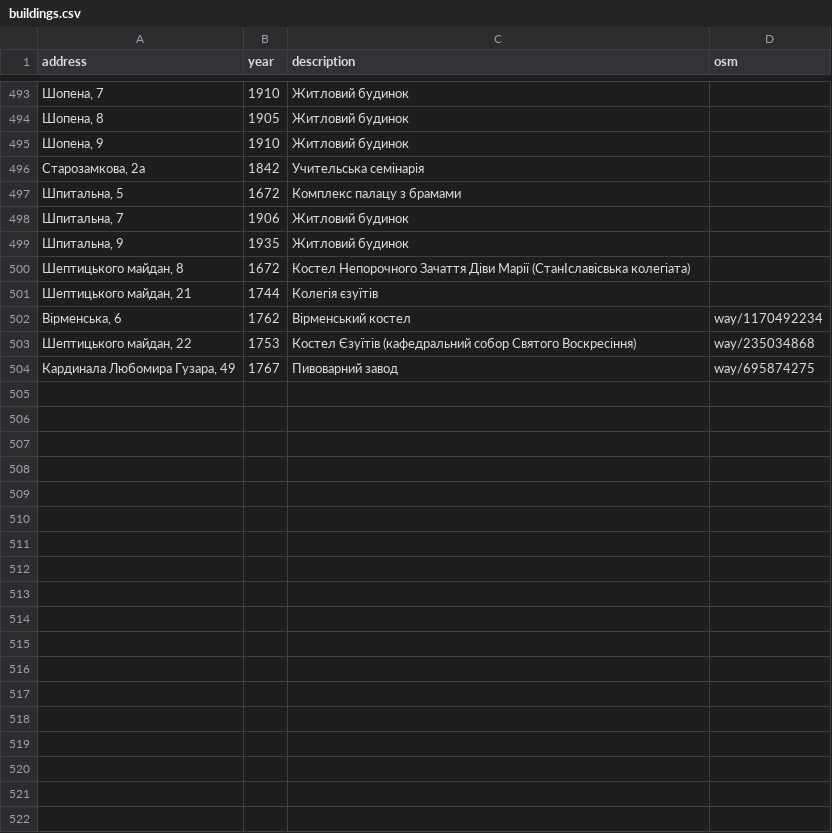
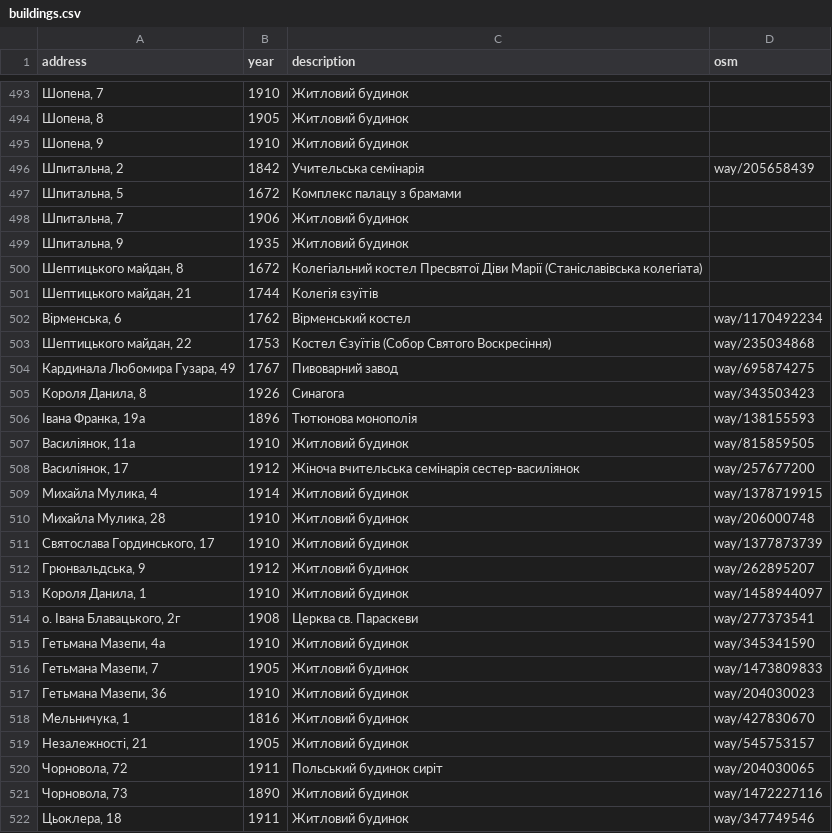
Before and after one commit to klym1/StaticTilesMapTest, a CSV file: buildings/data/buildings.csv, drawn as a sheet; only a part is shown, gaps mark what is left out; the diff covers the shown part only.

Commit message:
Align buildings list with Wikipedia's monuments list
Checked against "Пам'ятки архітектури Івано-Франківська" on uk.wikipedia:
fix 11 years (incl. Бельведерська 1-5, 10, 11 shifted by one house),
20 descriptions and 4 addresses, correct 3 rows pinned to the wrong
building, and add 34 listed buildings that were missing.

```diff
--- a/buildings/data/buildings.csv
+++ b/buildings/data/buildings.csv
@@ -495,3 +495,3 @@ address,year,description,osm
 "Шопена, 9",1910,Житловий будинок,
-"Старозамкова, 2а",1842,Учительська семінарія,
+"Шпитальна, 2",1842,Учительська семінарія,way/205658439
 "Шпитальна, 5",1672,Комплекс палацу з брамами,
@@ -499,6 +499,24 @@ address,year,description,osm
 "Шпитальна, 9",1935,Житловий будинок,
-"Шептицького майдан, 8",1672,Костел Непорочного Зачаття Діви Марії (СтанІславісвька колегіата),
+"Шептицького майдан, 8",1672,Колегіальний костел Пресвятої Діви Марії (Станіславівська колегіата),
 "Шептицького майдан, 21",1744,Колегія єзуїтів,
 "Вірменська, 6",1762,Вірменський костел,way/1170492234
-"Шептицького майдан, 22",1753,Костел Єзуїтів (кафедральний собор Святого Воскресіння),way/235034868
+"Шептицького майдан, 22",1753,Костел Єзуїтів (Собор Святого Воскресіння),way/235034868
 "Кардинала Любомира Гузара, 49",1767,Пивоварний завод,way/695874275
+"Короля Данила, 8",1926,Синагога,way/343503423
+"Івана Франка, 19а",1896,Тютюнова монополія,way/138155593
+"Василіянок, 11а",1910,Житловий будинок,way/815859505
+"Василіянок, 17",1912,Жіноча вчительська семінарія сестер-василіянок,way/257677200
+"Михайла Мулика, 4",1914,Житловий будинок,way/1378719915
+"Михайла Мулика, 28",1910,Житловий будинок,way/206000748
+"Святослава Гординського, 17",1910,Житловий будинок,way/1377873739
+"Грюнвальдська, 9",1912,Житловий будинок,way/262895207
+"Короля Данила, 1",1910,Житловий будинок,way/1458944097
+"о. Івана Блавацького, 2г",1908,Церква св. Параскеви,way/277373541
+"Гетьмана Мазепи, 4а",1910,Житловий будинок,way/345341590
+"Гетьмана Мазепи, 7",1905,Житловий будинок,way/1473809833
+"Гетьмана Мазепи, 36",1910,Житловий будинок,way/204030023
+"Мельничука, 1",1816,Житловий будинок,way/427830670
+"Незалежності, 21",1905,Житловий будинок,way/545753157
+"Чорновола, 72",1911,Польський будинок сиріт,way/204030065
+"Чорновола, 73",1890,Житловий будинок,way/1472227116
+"Цьоклера, 18",1911,Житловий будинок,way/347749546
```
Also changed, not shown: 16 added rows and 35 edited cells elsewhere in this file, 1 other file.
